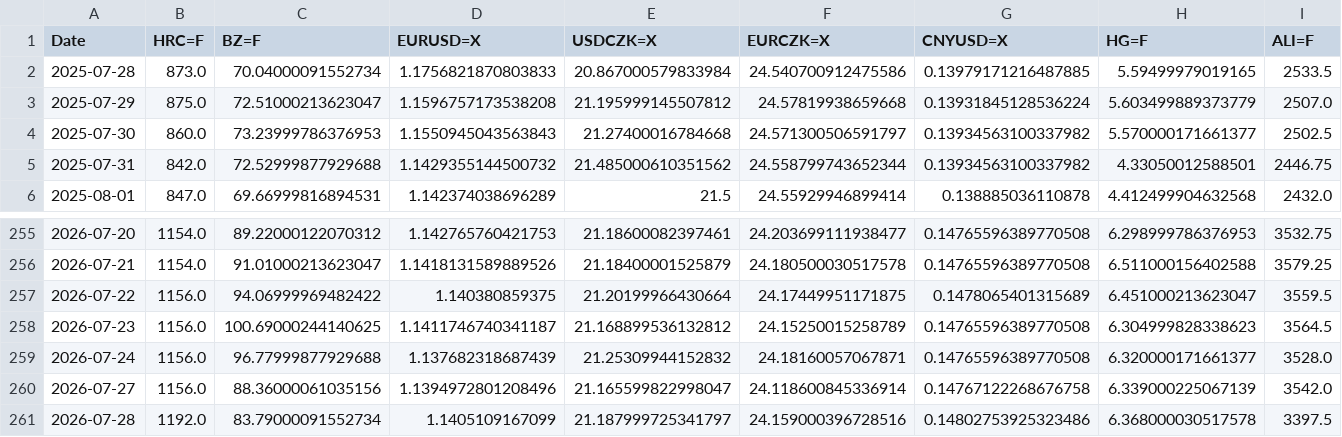
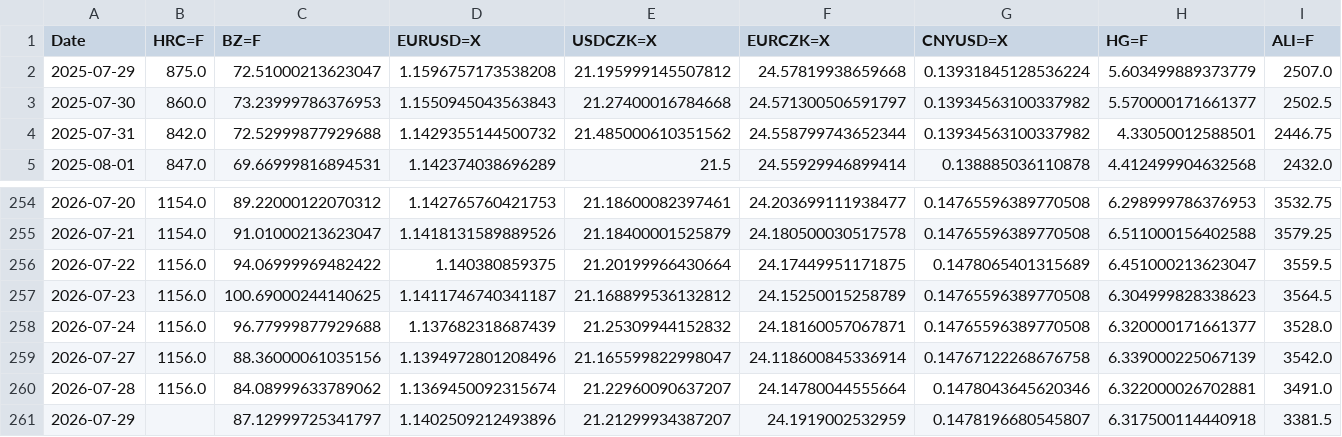
Before and after one commit to Glock17G5/nakupni-dashboard, a CSV file: robot_history.csv, drawn as a sheet; only a part is shown, gaps mark what is left out.

```diff
--- a/robot_history.csv
+++ b/robot_history.csv
@@ -1,3 +1,2 @@
 Date,HRC=F,BZ=F,EURUSD=X,USDCZK=X,EURCZK=X,CNYUSD=X,HG=F,ALI=F
-2025-07-28,873.0,70.04000091552734,1.1756821870803833,20.867000579833984,24.540700912475586,0.13979171216487885,5.59499979019165,2533.5
 2025-07-29,875.0,72.51000213623047,1.1596757173538208,21.195999145507812,24.57819938659668,0.13931845128536224,5.603499889373779,2507.0
@@ -260,2 +259,3 @@ Date,HRC=F,BZ=F,EURUSD=X,USDCZK=X,EURCZK=X,CNYUSD=X,HG=F,ALI=F
 2026-07-27,1156.0,88.36000061035156,1.1394972801208496,21.165599822998047,24.118600845336914,0.14767122268676758,6.339000225067139,3542.0
-2026-07-28,1192.0,83.79000091552734,1.1405109167099,21.187999725341797,24.159000396728516,0.14802753925323486,6.368000030517578,3397.5
+2026-07-28,1156.0,84.08999633789062,1.1369450092315674,21.22960090637207,24.14780044555664,0.1478043645620346,6.322000026702881,3491.0
+2026-07-29,,87.12999725341797,1.1402509212493896,21.21299934387207,24.1919002532959,0.1478196680545807,6.317500114440918,3381.5
```
Also changed, not shown: 2 other files.
